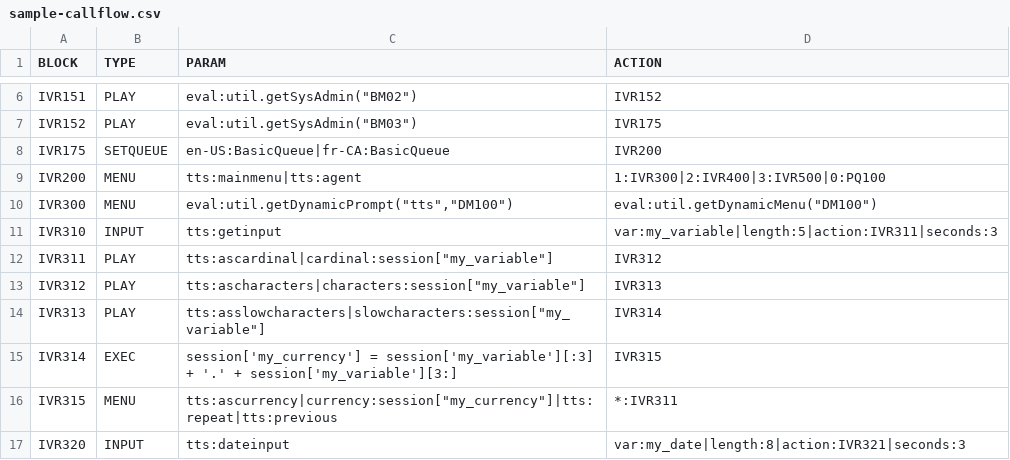
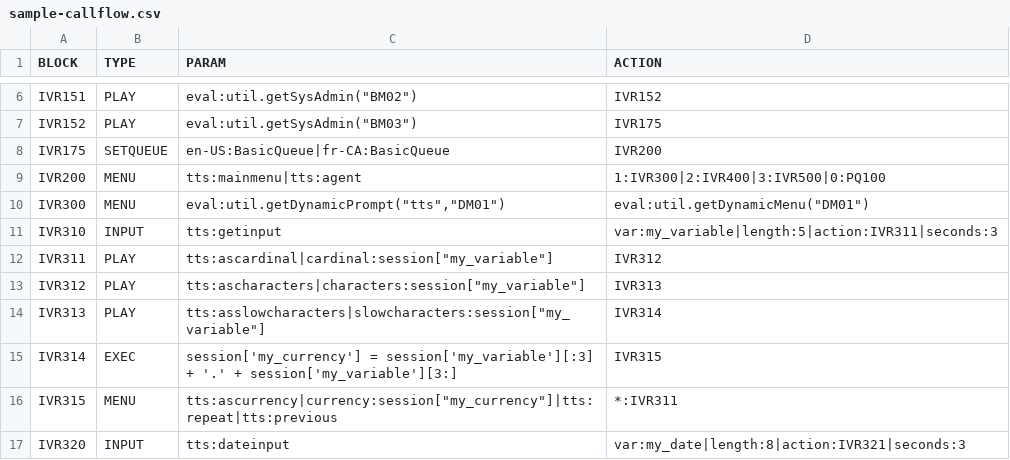
Before and after one commit to CompuComRDF/GetStarted, a CSV file: SampleApplication/config/sample-callflow.csv, drawn as a sheet; only a part is shown, gaps mark what is left out.

```diff
--- a/SampleApplication/config/sample-callflow.csv
+++ b/SampleApplication/config/sample-callflow.csv
@@ -9,3 +9,3 @@ IVR175,SETQUEUE,en-US:BasicQueue|fr-CA:BasicQueue,IVR200
 IVR200,MENU,tts:mainmenu|tts:agent,1:IVR300|2:IVR400|3:IVR500|0:PQ100
-IVR300,MENU,"eval:util.getDynamicPrompt(""tts"",""DM100"")","eval:util.getDynamicMenu(""DM100"")"
+IVR300,MENU,"eval:util.getDynamicPrompt(""tts"",""DM01"")","eval:util.getDynamicMenu(""DM01"")"
 IVR310,INPUT,tts:getinput,var:my_variable|length:5|action:IVR311|seconds:3
```
Also changed, not shown: SampleApplication/config/sysadmin-callflow.csv, 1 other file.
